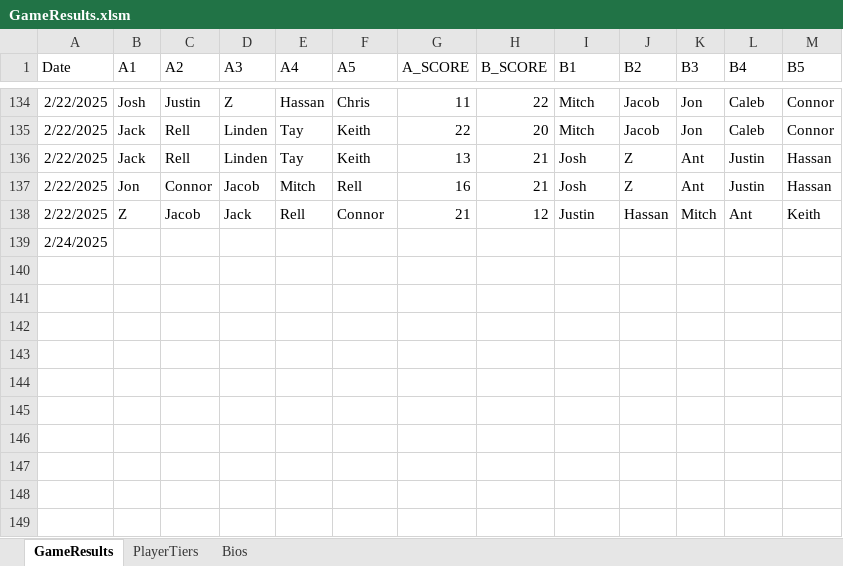
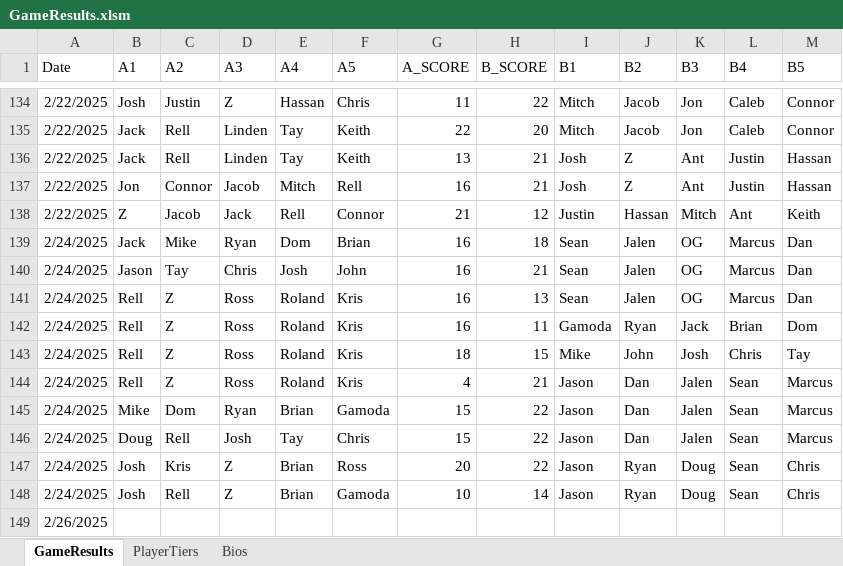
Before and after one commit to jmgjasongardner/naismith-nerds, an Excel workbook: collective_bball/GameResults.xlsm, sheet GameResults, drawn as a sheet; only a part is shown, gaps mark what is left out; values as stored, in another font and other column widths than the file's, no borders; addresses are those after the commit; the diff names each change by its address in the sheet, - before the commit and + after, or states it on an @@ line.

Commit message:
update/feb-24-games

```diff
--- a/collective_bball/GameResults.xlsm (sheet GameResults)
+++ b/collective_bball/GameResults.xlsm (sheet GameResults)
+row 139: 2/24/2025 | Jack | Mike | Ryan | Dom | Brian | 16 | 18 | Sean | Jalen | OG | Marcus | Dan
+row 140: 2/24/2025 | Jason | Tay | Chris | Josh | John | 16 | 21 | Sean | Jalen | OG | Marcus | Dan
+row 141: 2/24/2025 | Rell | Z | Ross | Roland | Kris | 16 | 13 | Sean | Jalen | OG | Marcus | Dan
+row 142: 2/24/2025 | Rell | Z | Ross | Roland | Kris | 16 | 11 | Gamoda | Ryan | Jack | Brian | Dom
+row 143: 2/24/2025 | Rell | Z | Ross | Roland | Kris | 18 | 15 | Mike | John | Josh | Chris | Tay
+row 144: 2/24/2025 | Rell | Z | Ross | Roland | Kris | 4 | 21 | Jason | Dan | Jalen | Sean | Marcus
+row 145: 2/24/2025 | Mike | Dom | Ryan | Brian | Gamoda | 15 | 22 | Jason | Dan | Jalen | Sean | Marcus
+row 146: 2/24/2025 | Doug | Rell | Josh | Tay | Chris | 15 | 22 | Jason | Dan | Jalen | Sean | Marcus
+row 147: 2/24/2025 | Josh | Kris | Z | Brian | Ross | 20 | 22 | Jason | Ryan | Doug | Sean | Chris
+row 148: 2/24/2025 | Josh | Rell | Z | Brian | Gamoda | 10 | 14 | Jason | Ryan | Doug | Sean | Chris
-A149 (Date): 2/24/2025
+A149 (Date): 2/26/2025
```
Also changed, not shown: sheet PlayerTiers, sheet Bios.
